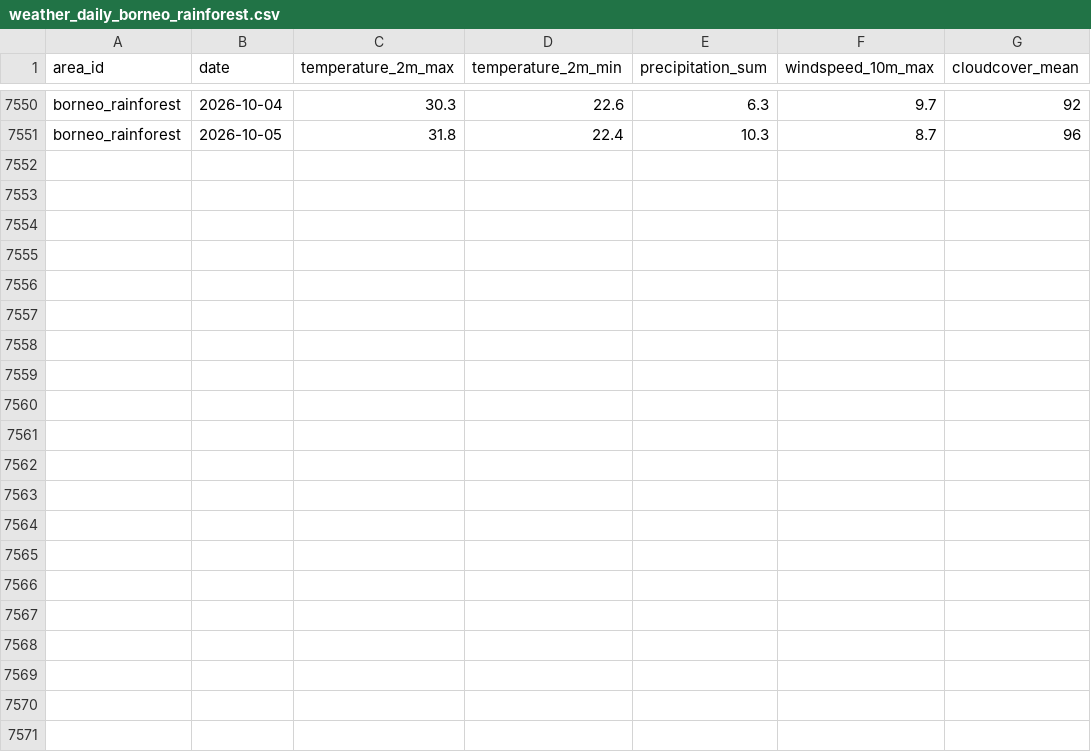
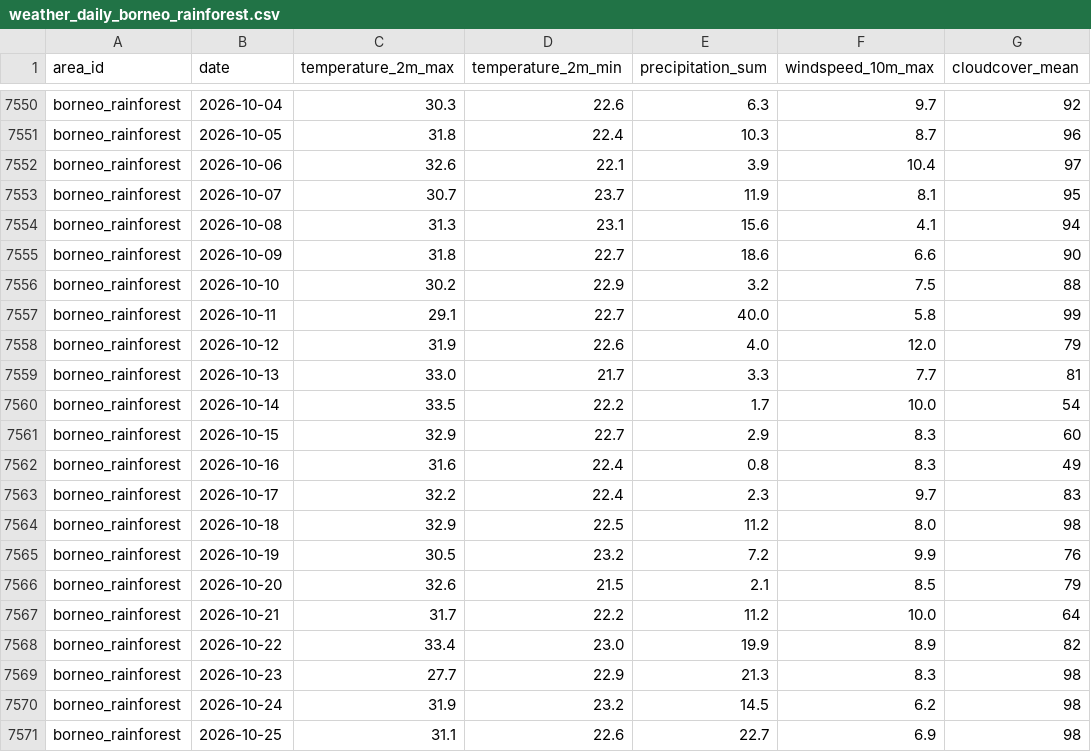
Before and after one commit to albercm30/WildCast, a CSV file: backend/data/cache/weather_daily_borneo_rainforest.csv, drawn as a sheet; only a part is shown, gaps mark what is left out.

```diff
--- a/backend/data/cache/weather_daily_borneo_rainforest.csv
+++ b/backend/data/cache/weather_daily_borneo_rainforest.csv
@@ -7551 +7551,21 @@ borneo_rainforest,2026-10-04,30.3,22.6,6.3,9.7,92
 borneo_rainforest,2026-10-05,31.8,22.4,10.3,8.7,96
+borneo_rainforest,2026-10-06,32.6,22.1,3.9,10.4,97
+borneo_rainforest,2026-10-07,30.7,23.7,11.9,8.1,95
+borneo_rainforest,2026-10-08,31.3,23.1,15.6,4.1,94
+borneo_rainforest,2026-10-09,31.8,22.7,18.6,6.6,90
+borneo_rainforest,2026-10-10,30.2,22.9,3.2,7.5,88
+borneo_rainforest,2026-10-11,29.1,22.7,40.0,5.8,99
+borneo_rainforest,2026-10-12,31.9,22.6,4.0,12.0,79
+borneo_rainforest,2026-10-13,33.0,21.7,3.3,7.7,81
+borneo_rainforest,2026-10-14,33.5,22.2,1.7,10.0,54
+borneo_rainforest,2026-10-15,32.9,22.7,2.9,8.3,60
+borneo_rainforest,2026-10-16,31.6,22.4,0.8,8.3,49
+borneo_rainforest,2026-10-17,32.2,22.4,2.3,9.7,83
+borneo_rainforest,2026-10-18,32.9,22.5,11.2,8.0,98
+borneo_rainforest,2026-10-19,30.5,23.2,7.2,9.9,76
+borneo_rainforest,2026-10-20,32.6,21.5,2.1,8.5,79
+borneo_rainforest,2026-10-21,31.7,22.2,11.2,10.0,64
+borneo_rainforest,2026-10-22,33.4,23.0,19.9,8.9,82
+borneo_rainforest,2026-10-23,27.7,22.9,21.3,8.3,98
+borneo_rainforest,2026-10-24,31.9,23.2,14.5,6.2,98
+borneo_rainforest,2026-10-25,31.1,22.6,22.7,6.9,98
```
Also changed, not shown: backend/data/cache/occurrences_amazon_rainforest.csv, backend/data/cache/weather_daily_brisbane_urban.csv, 27 other files.
